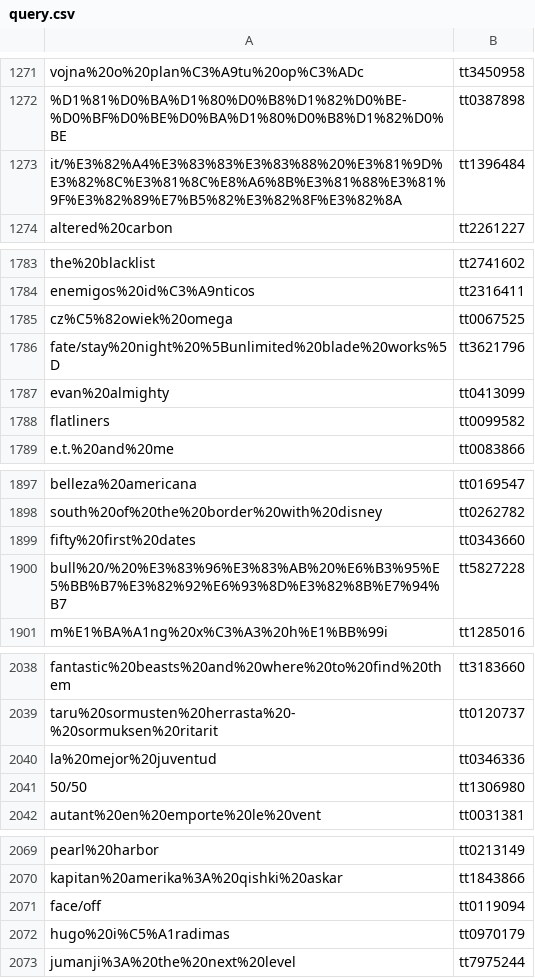
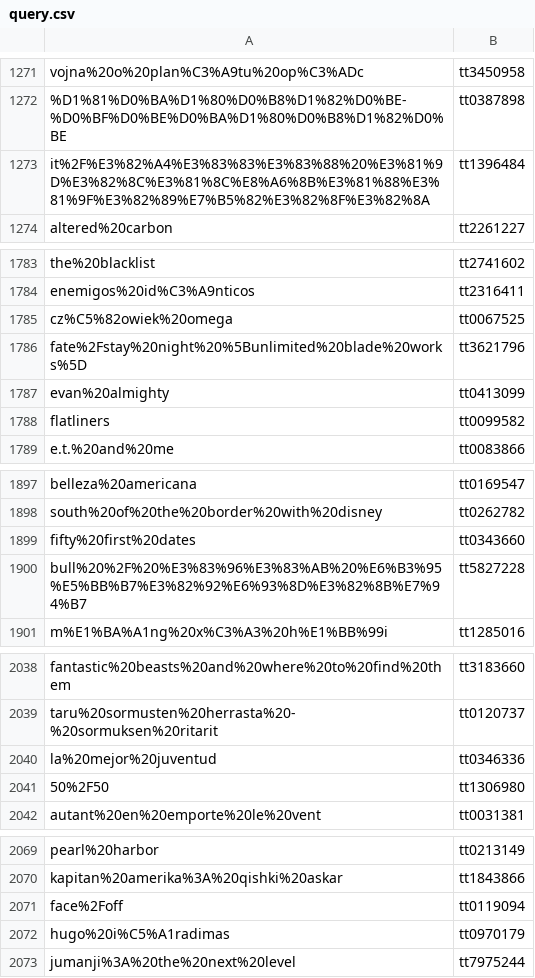
Before and after one commit to danieljaderpellattiero/unive-imdb, a CSV file: queries_load_test/query.csv, drawn as a sheet; only a part is shown, gaps mark what is left out; the diff covers the shown part only.

```diff
--- a/queries_load_test/query.csv
+++ b/queries_load_test/query.csv
@@ -1272,3 +1272,3 @@ vojna%20o%20plan%C3%A9tu%20op%C3%ADc,tt3450958
 %D1%81%D0%BA%D1%80%D0%B8%D1%82%D0%BE-%D0%BF%D0%BE%D0%BA%D1%80%D0%B8%D1%82%D0%BE,tt0387898
-it/%E3%82%A4%E3%83%83%E3%83%88%20%E3%81%9D%E3%82%8C%E3%81%8C%E8%A6%8B%E3%81%88%E3%81%9F%E3%82%89%E7%B5%82%E3%82%8F%E3%82%8A,tt1396484
+it%2F%E3%82%A4%E3%83%83%E3%83%88%20%E3%81%9D%E3%82%8C%E3%81%8C%E8%A6%8B%E3%81%88%E3%81%9F%E3%82%89%E7%B5%82%E3%82%8F%E3%82%8A,tt1396484
 altered%20carbon,tt2261227
@@ -1785,3 +1785,3 @@ enemigos%20id%C3%A9nticos,tt2316411
 cz%C5%82owiek%20omega,tt0067525
-fate/stay%20night%20%5Bunlimited%20blade%20works%5D,tt3621796
+fate%2Fstay%20night%20%5Bunlimited%20blade%20works%5D,tt3621796
 evan%20almighty,tt0413099
@@ -1899,3 +1899,3 @@ south%20of%20the%20border%20with%20disney,tt0262782
 fifty%20first%20dates,tt0343660
-bull%20/%20%E3%83%96%E3%83%AB%20%E6%B3%95%E5%BB%B7%E3%82%92%E6%93%8D%E3%82%8B%E7%94%B7,tt5827228
+bull%20%2F%20%E3%83%96%E3%83%AB%20%E6%B3%95%E5%BB%B7%E3%82%92%E6%93%8D%E3%82%8B%E7%94%B7,tt5827228
 m%E1%BA%A1ng%20x%C3%A3%20h%E1%BB%99i,tt1285016
@@ -2040,3 +2040,3 @@ taru%20sormusten%20herrasta%20-%20sormuksen%20ritarit,tt0120737
 la%20mejor%20juventud,tt0346336
-50/50,tt1306980
+50%2F50,tt1306980
 autant%20en%20emporte%20le%20vent,tt0031381
@@ -2070,3 +2070,3 @@ pearl%20harbor,tt0213149
 kapitan%20amerika%3A%20qishki%20askar,tt1843866
-face/off,tt0119094
+face%2Foff,tt0119094
 hugo%20i%C5%A1radimas,tt0970179
```
Also changed, not shown: 23 edited cells elsewhere in this file, 1 other file.
